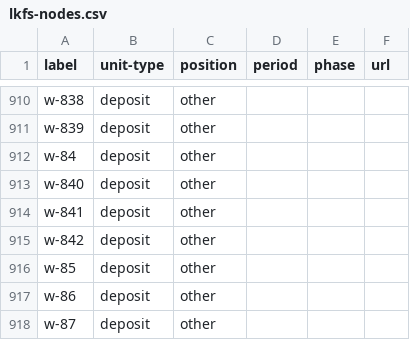
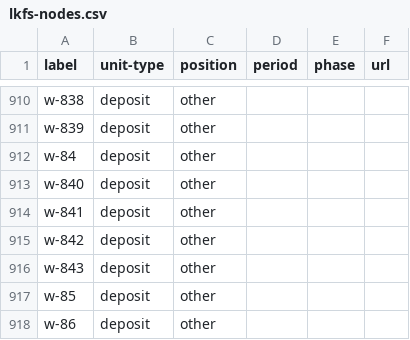
Before and after one commit to tsdye/lkfs-nantes, a CSV file: csv/lkfs-nodes.csv, drawn as a sheet; only a part is shown, gaps mark what is left out; the shorter side is filled out with more unchanged rows; the diff names each change by its address in the sheet, - before the commit and + after, or states it on an @@ line.

```diff
--- a/csv/lkfs-nodes.csv
+++ b/csv/lkfs-nodes.csv
+row 916: w-843 | deposit | other
```
Also changed, not shown: csv/lkfs-edges.csv, 4 other files.
